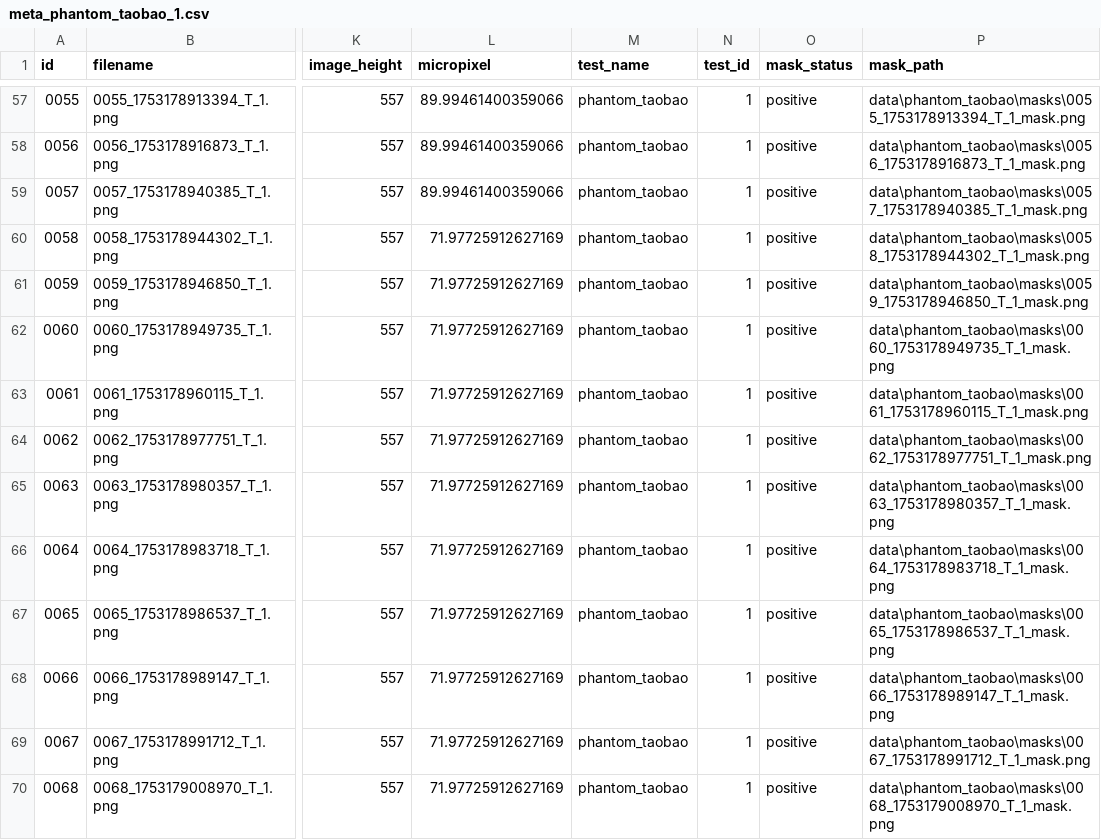
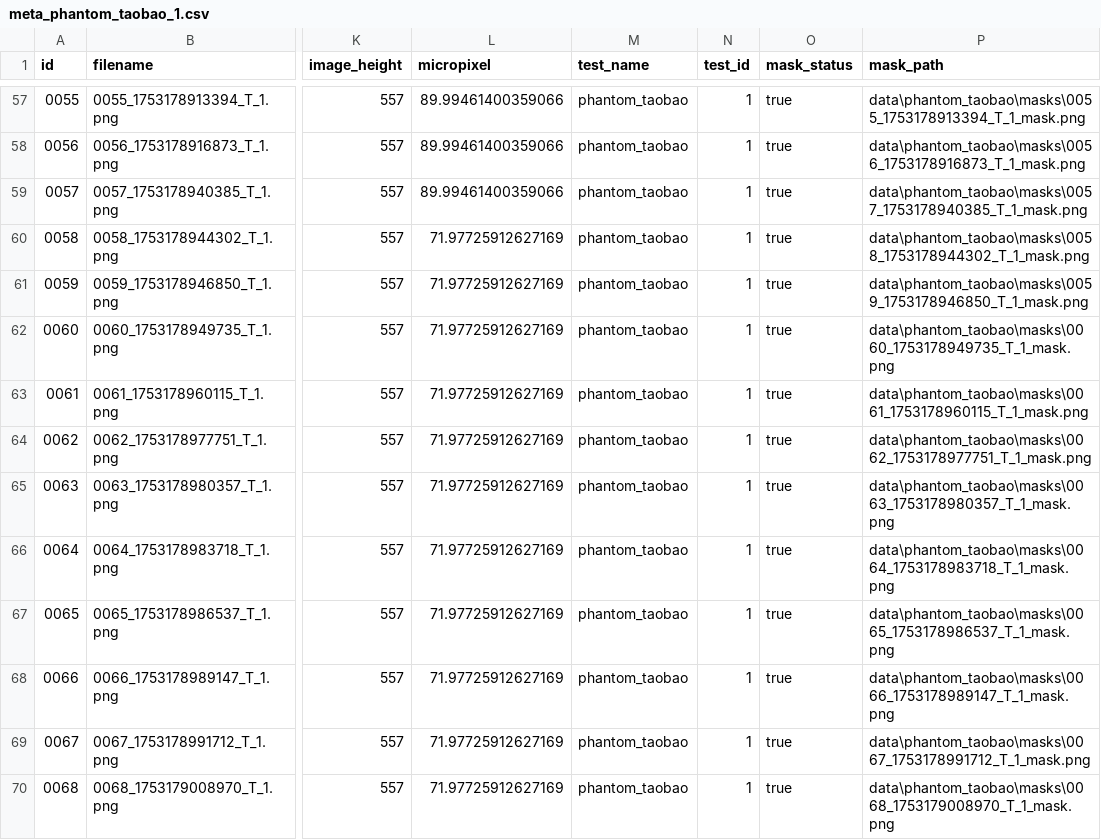
Before and after one commit to alfredzhang98/vein_segmentation, a CSV file: segmentation/data/phantom_taobao/meta_phantom_taobao_1.csv, drawn as a sheet; only a part is shown, gaps mark what is left out; the diff covers the shown part only; the diff names each change by its address in the sheet, - before the commit and + after, or states it on an @@ line.

```diff
--- a/segmentation/data/phantom_taobao/meta_phantom_taobao_1.csv
+++ b/segmentation/data/phantom_taobao/meta_phantom_taobao_1.csv
-O57:O70 (mask_status): positive
+O57:O70 (mask_status): true
```
Also changed, not shown: 118 edited cells elsewhere in this file, 9 other files.
